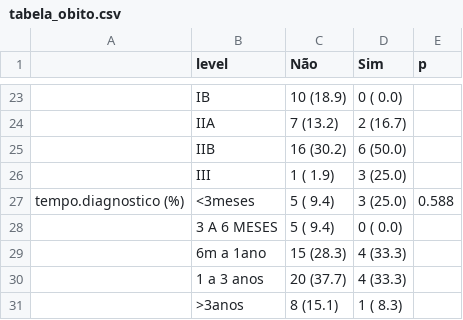
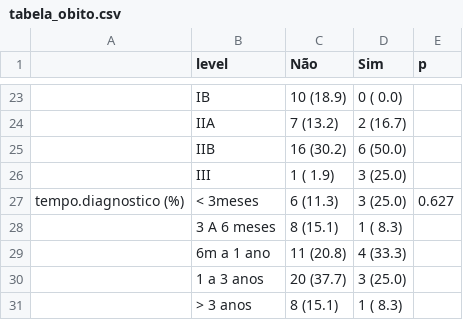
Before and after one commit to philsf-biostat/analise_dados_RC_2016, a CSV file: resultados/tabela_obito.csv, drawn as a sheet; only a part is shown, gaps mark what is left out.

```diff
--- a/resultados/tabela_obito.csv
+++ b/resultados/tabela_obito.csv
@@ -26,6 +26,6 @@
 "";"III";" 1 ( 1.9) ";" 3 (25.0) ";""
-"tempo.diagnostico (%)";"<3meses";" 5 ( 9.4) ";" 3 (25.0) ";" 0.588"
-"";"3 A 6 MESES";" 5 ( 9.4) ";" 0 ( 0.0) ";""
-"";"6m a 1ano";"15 (28.3) ";" 4 (33.3) ";""
-"";"1 a 3 anos";"20 (37.7) ";" 4 (33.3) ";""
-"";">3anos";" 8 (15.1) ";" 1 ( 8.3) ";""
+"tempo.diagnostico (%)";"< 3meses";" 6 (11.3) ";" 3 (25.0) ";" 0.627"
+"";"3 A 6 meses";" 8 (15.1) ";" 1 ( 8.3) ";""
+"";"6m a 1 ano";"11 (20.8) ";" 4 (33.3) ";""
+"";"1 a 3 anos";"20 (37.7) ";" 3 (25.0) ";""
+"";"> 3 anos";" 8 (15.1) ";" 1 ( 8.3) ";""
```
Also changed, not shown: resultados/tabela1.csv, resultados/tabela_met.csv, 1 other file.
